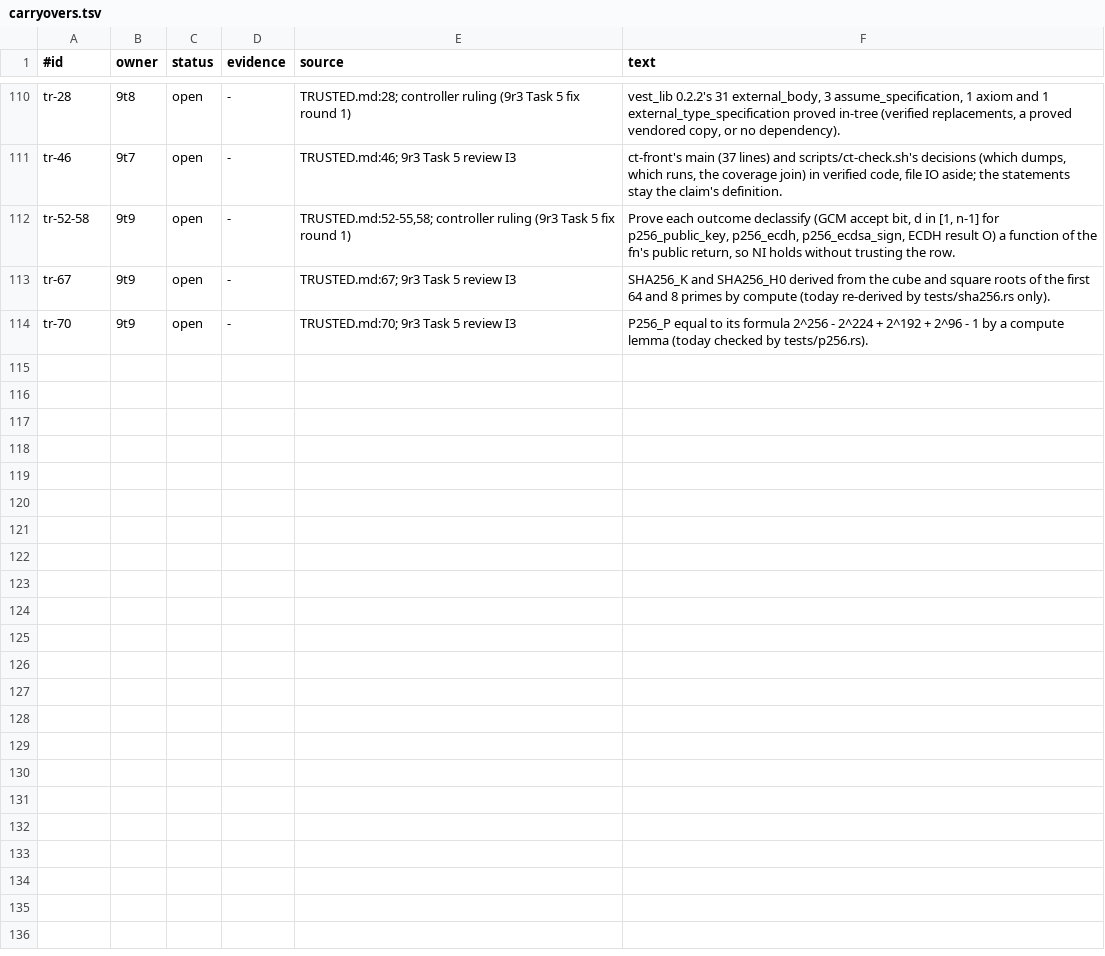
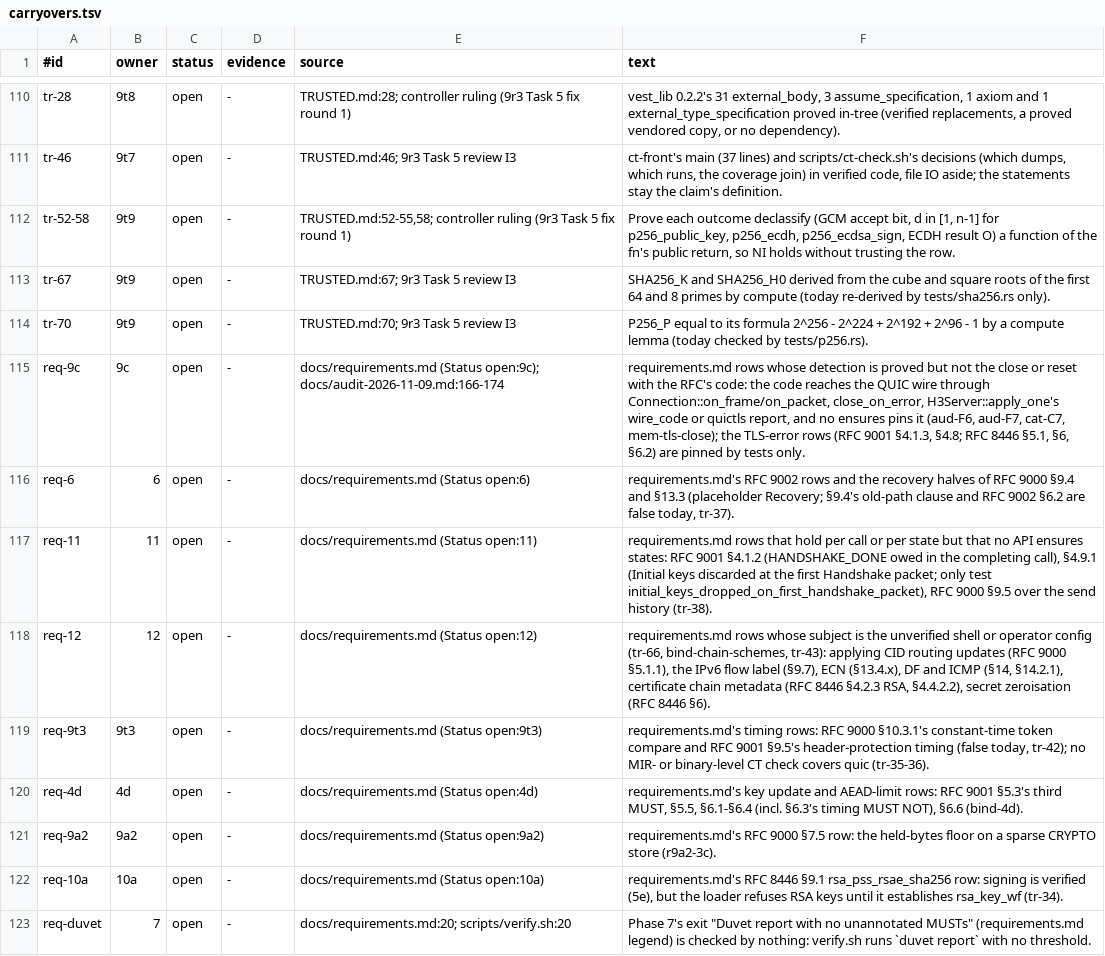
Before and after one commit to TSVRN9/vhttp, a TSV file: docs/carryovers.tsv, drawn as a sheet; only a part is shown, gaps mark what is left out; the diff names each change by its address in the sheet, - before the commit and + after, or states it on an @@ line.

Commit message:
9r3 T6: requirements.md Status column (proved:/tested:/false/open:/n/a/declined) on all 466 rows, tools/requirements.py checks it; carryovers.py's fn:/test: resolution factored out for reuse; req-* carryover rows for every open owner and the Phase 7 duvet exit

```diff
--- a/docs/carryovers.tsv
+++ b/docs/carryovers.tsv
+row 115: req-9c | 9c | open | - | docs/requirements.md (Status open:9c); docs/audit-2026-11-09.md:166-174 | requirements.md rows whose detection is proved but not the close or reset with the RFC's code: the code reaches the QUIC wire through Connection::on_frame/on_packet, close_on_error, H3Server::apply_one's wire_code or quictls report, and no ensures pins it (aud-F6, aud-F7, cat-C7, mem-tls-close); the TLS-error rows (RFC 9001 §4.1.3, §4.8; RFC 8446 §5.1, §6, §6.2) are pinned by tests only.
+row 116: req-6 | 6 | open | - | docs/requirements.md (Status open:6) | requirements.md's RFC 9002 rows and the recovery halves of RFC 9000 §9.4 and §13.3 (placeholder Recovery; §9.4's old-path clause and RFC 9002 §6.2 are false today, tr-37).
+row 117: req-11 | 11 | open | - | docs/requirements.md (Status open:11) | requirements.md rows that hold per call or per state but that no API ensures states: RFC 9001 §4.1.2 (HANDSHAKE_DONE owed in the completing call), §4.9.1 (Initial keys discarded at the first Handshake packet; only test initial_keys_dropped_on_first_handshake_packet), RFC 9000 §9.5 over the send history (tr-38).
+row 118: req-12 | 12 | open | - | docs/requirements.md (Status open:12) | requirements.md rows whose subject is the unverified shell or operator config (tr-66, bind-chain-schemes, tr-43): applying CID routing updates (RFC 9000 §5.1.1), the IPv6 flow label (§9.7), ECN (§13.4.x), DF and ICMP (§14, §14.2.1), certificate chain metadata (RFC 8446 §4.2.3 RSA, §4.4.2.2), secret zeroisation (RFC 8446 §6).
+row 119: req-9t3 | 9t3 | open | - | docs/requirements.md (Status open:9t3) | requirements.md's timing rows: RFC 9000 §10.3.1's constant-time token compare and RFC 9001 §9.5's header-protection timing (false today, tr-42); no MIR- or binary-level CT check covers quic (tr-35-36).
+row 120: req-4d | 4d | open | - | docs/requirements.md (Status open:4d) | requirements.md's key update and AEAD-limit rows: RFC 9001 §5.3's third MUST, §5.5, §6.1-§6.4 (incl. §6.3's timing MUST NOT), §6.6 (bind-4d).
+row 121: req-9a2 | 9a2 | open | - | docs/requirements.md (Status open:9a2) | requirements.md's RFC 9000 §7.5 row: the held-bytes floor on a sparse CRYPTO store (r9a2-3c).
+row 122: req-10a | 10a | open | - | docs/requirements.md (Status open:10a) | requirements.md's RFC 8446 §9.1 rsa_pss_rsae_sha256 row: signing is verified (5e), but the loader refuses RSA keys until it establishes rsa_key_wf (tr-34).
+row 123: req-duvet | 7 | open | - | docs/requirements.md:20; scripts/verify.sh:20 | Phase 7's exit "Duvet report with no unannotated MUSTs" (requirements.md legend) is checked by nothing: verify.sh runs `duvet report` with no threshold.
```
Also changed, not shown: 3 other files.
